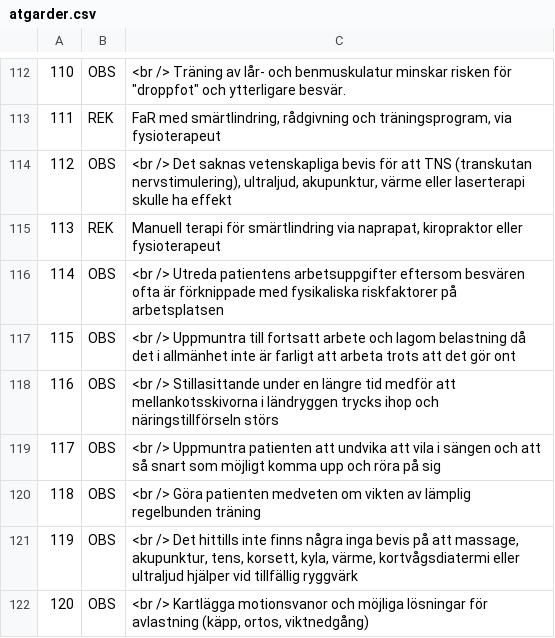
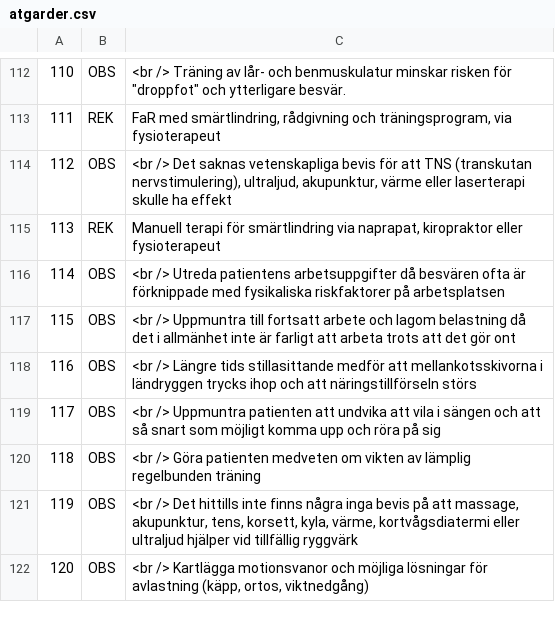
Before and after one commit to sklintyg/srs, a CSV file: load-data-script/example-input/atgarder.csv, drawn as a sheet; only a part is shown, gaps mark what is left out; the diff names each change by its address in the sheet, - before the commit and + after, or states it on an @@ line.

```diff
--- a/load-data-script/example-input/atgarder.csv
+++ b/load-data-script/example-input/atgarder.csv
-C116: …patientens arbetsuppgifter eftersom besvären ofta…
+C116: …patientens arbetsuppgifter då besvären ofta…
-C118: <br /> Stillasittande under en längre tid medför att mellankotsskivorna i ländryggen trycks ihop och näringstillförseln störs
+C118: <br /> Längre tids stillasittande medför att mellankotsskivorna i ländryggen trycks ihop och att näringstillförseln störs
```
Also changed, not shown: load-data-script/demo/atgarder-link.csv, load-data-script/demo/atgarder.csv, 4 other files.
